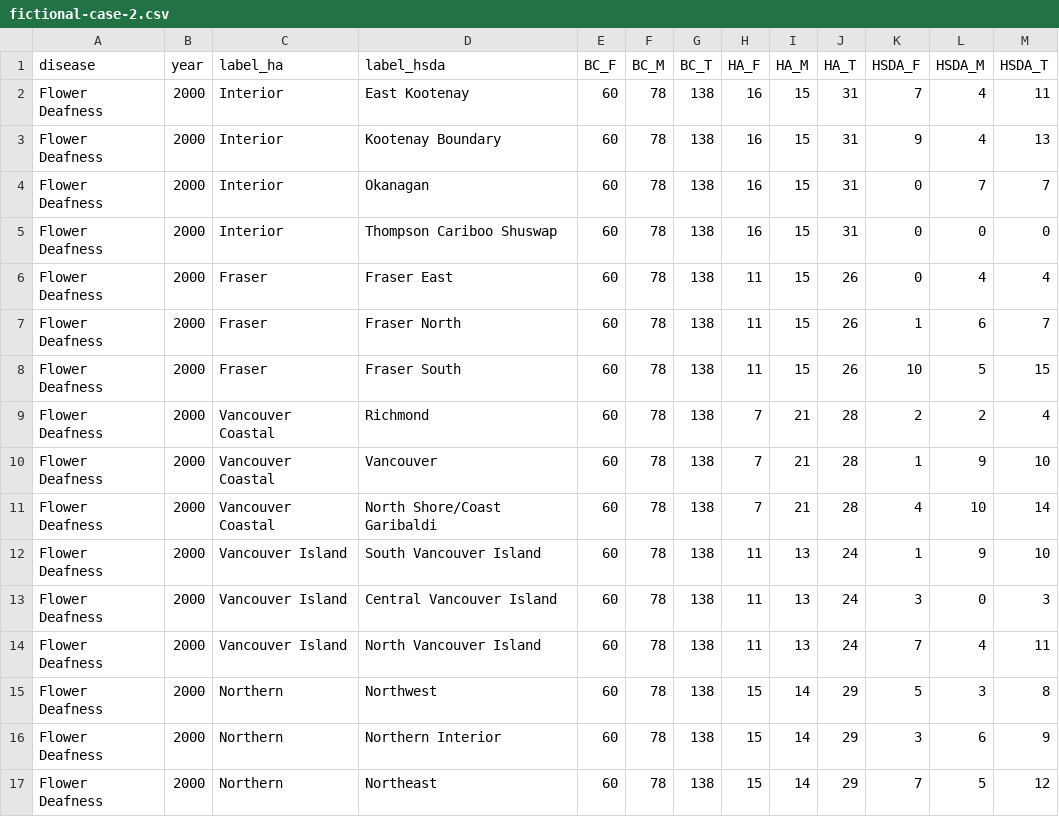
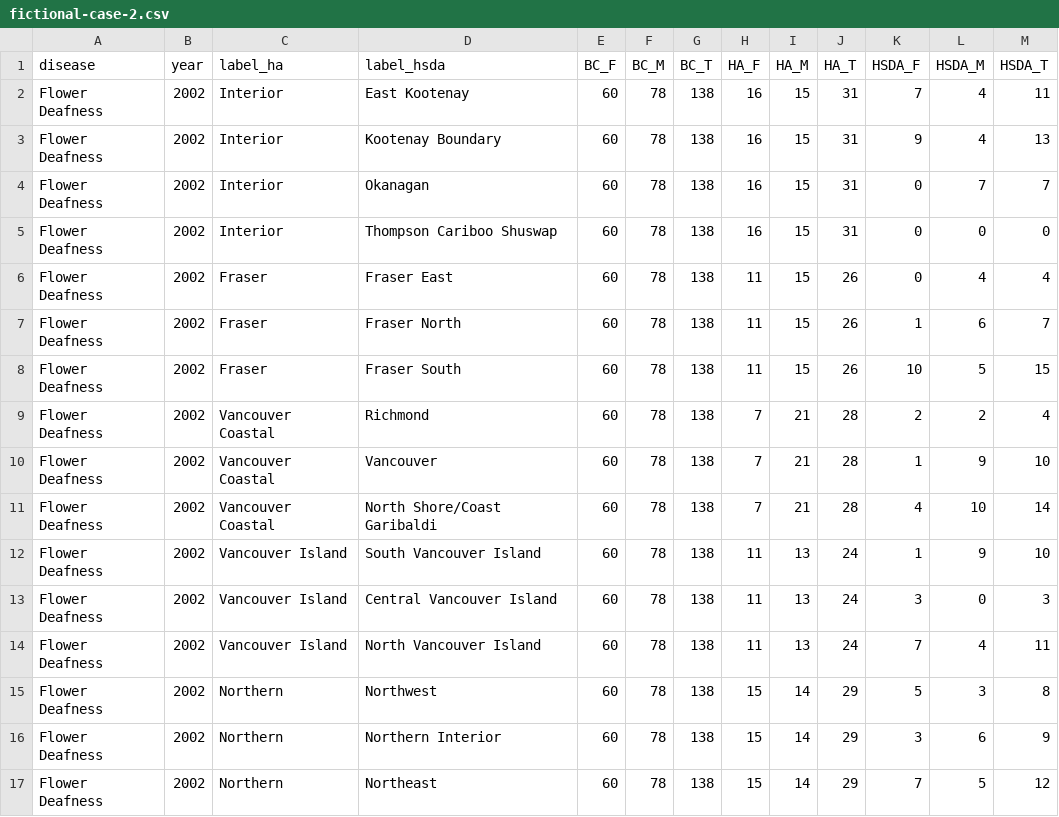
Before and after one commit to IHACRU/suppress-for-release, a CSV file: data-public/raw/fictional-case-2.csv, drawn as a sheet.

```diff
--- a/data-public/raw/fictional-case-2.csv
+++ b/data-public/raw/fictional-case-2.csv
@@ -1,17 +1,17 @@
 disease,year,label_ha,label_hsda,BC_F,BC_M,BC_T,HA_F,HA_M,HA_T,HSDA_F,HSDA_M,HSDA_T
-Flower Deafness,2000,Interior,East Kootenay,60,78,138,16,15,31,7,4,11
-Flower Deafness,2000,Interior,Kootenay Boundary,60,78,138,16,15,31,9,4,13
-Flower Deafness,2000,Interior,Okanagan,60,78,138,16,15,31,0,7,7
-Flower Deafness,2000,Interior,Thompson Cariboo Shuswap,60,78,138,16,15,31,0,0,0
-Flower Deafness,2000,Fraser,Fraser East,60,78,138,11,15,26,0,4,4
-Flower Deafness,2000,Fraser,Fraser North,60,78,138,11,15,26,1,6,7
-Flower Deafness,2000,Fraser,Fraser South,60,78,138,11,15,26,10,5,15
-Flower Deafness,2000,Vancouver Coastal,Richmond,60,78,138,7,21,28,2,2,4
-Flower Deafness,2000,Vancouver Coastal,Vancouver,60,78,138,7,21,28,1,9,10
-Flower Deafness,2000,Vancouver Coastal,North Shore/Coast Garibaldi,60,78,138,7,21,28,4,10,14
-Flower Deafness,2000,Vancouver Island,South Vancouver Island,60,78,138,11,13,24,1,9,10
-Flower Deafness,2000,Vancouver Island,Central Vancouver Island,60,78,138,11,13,24,3,0,3
-Flower Deafness,2000,Vancouver Island,North Vancouver Island,60,78,138,11,13,24,7,4,11
-Flower Deafness,2000,Northern,Northwest,60,78,138,15,14,29,5,3,8
-Flower Deafness,2000,Northern,Northern Interior,60,78,138,15,14,29,3,6,9
-Flower Deafness,2000,Northern,Northeast,60,78,138,15,14,29,7,5,12
+Flower Deafness,2002,Interior,East Kootenay,60,78,138,16,15,31,7,4,11
+Flower Deafness,2002,Interior,Kootenay Boundary,60,78,138,16,15,31,9,4,13
+Flower Deafness,2002,Interior,Okanagan,60,78,138,16,15,31,0,7,7
+Flower Deafness,2002,Interior,Thompson Cariboo Shuswap,60,78,138,16,15,31,0,0,0
+Flower Deafness,2002,Fraser,Fraser East,60,78,138,11,15,26,0,4,4
+Flower Deafness,2002,Fraser,Fraser North,60,78,138,11,15,26,1,6,7
+Flower Deafness,2002,Fraser,Fraser South,60,78,138,11,15,26,10,5,15
+Flower Deafness,2002,Vancouver Coastal,Richmond,60,78,138,7,21,28,2,2,4
+Flower Deafness,2002,Vancouver Coastal,Vancouver,60,78,138,7,21,28,1,9,10
+Flower Deafness,2002,Vancouver Coastal,North Shore/Coast Garibaldi,60,78,138,7,21,28,4,10,14
+Flower Deafness,2002,Vancouver Island,South Vancouver Island,60,78,138,11,13,24,1,9,10
+Flower Deafness,2002,Vancouver Island,Central Vancouver Island,60,78,138,11,13,24,3,0,3
+Flower Deafness,2002,Vancouver Island,North Vancouver Island,60,78,138,11,13,24,7,4,11
+Flower Deafness,2002,Northern,Northwest,60,78,138,15,14,29,5,3,8
+Flower Deafness,2002,Northern,Northern Interior,60,78,138,15,14,29,3,6,9
+Flower Deafness,2002,Northern,Northeast,60,78,138,15,14,29,7,5,12
```
Also changed, not shown: data-public/raw/fictional-case-1.csv, data-public/raw/fictional-case-3.csv, 3 other files.
